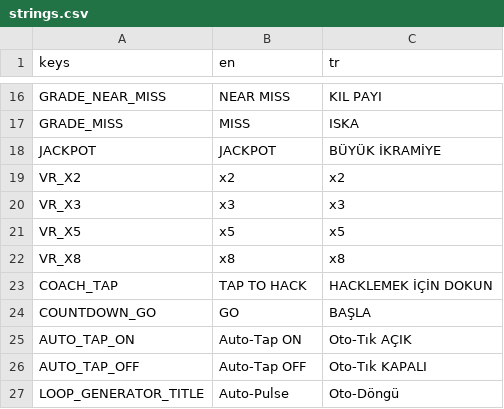
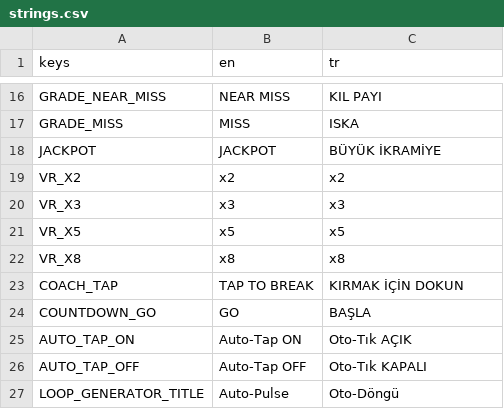
Before and after one commit to AvareGameStudio/loop-engine, a CSV file: translations/strings.csv, drawn as a sheet; only a part is shown, gaps mark what is left out.

```diff
--- a/translations/strings.csv
+++ b/translations/strings.csv
@@ -22,3 +22,3 @@ VR_X5,x5,x5
 VR_X8,x8,x8
-COACH_TAP,TAP TO HACK,HACKLEMEK İÇİN DOKUN
+COACH_TAP,TAP TO BREAK,KIRMAK İÇİN DOKUN
 COUNTDOWN_GO,GO,BAŞLA
```
Also changed, not shown: 3 other files.
